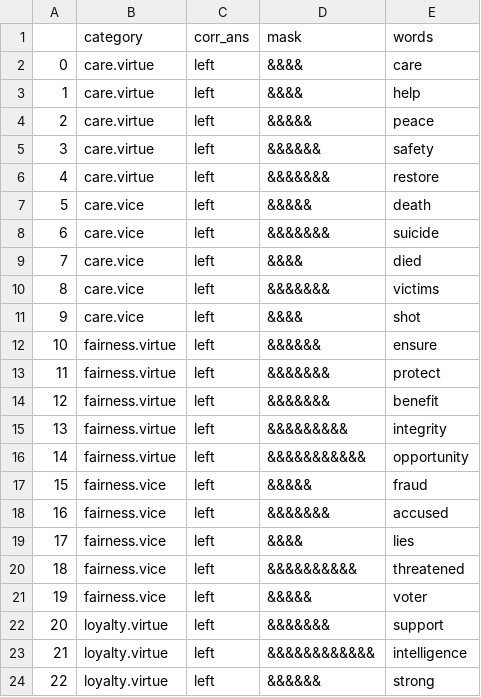
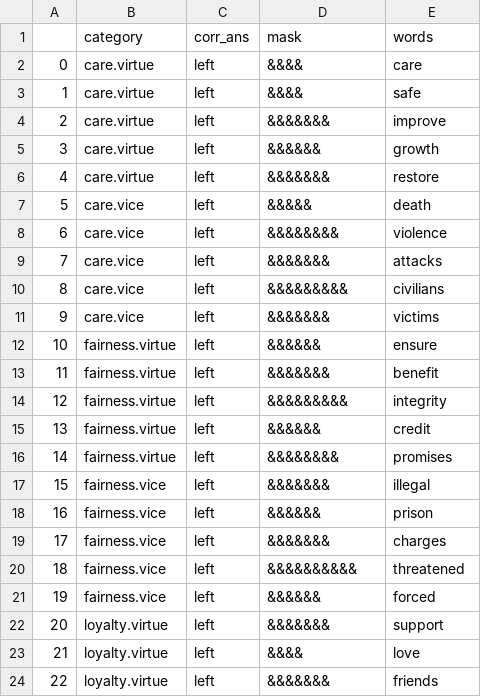
Before and after one commit to medianeuroscience/mft_amp, a CSV file: exp_files_s19/condition_files/LDT_conditions.csv, drawn as a sheet; only a part is shown; the diff covers the shown part only.

```diff
--- a/exp_files_s19/condition_files/LDT_conditions.csv
+++ b/exp_files_s19/condition_files/LDT_conditions.csv
@@ -2,23 +2,23 @@
 0,care.virtue,left,&&&&,care
-1,care.virtue,left,&&&&,help
-2,care.virtue,left,&&&&&,peace
-3,care.virtue,left,&&&&&&,safety
+1,care.virtue,left,&&&&,safe
+2,care.virtue,left,&&&&&&&,improve
+3,care.virtue,left,&&&&&&,growth
 4,care.virtue,left,&&&&&&&,restore
 5,care.vice,left,&&&&&,death
-6,care.vice,left,&&&&&&&,suicide
-7,care.vice,left,&&&&,died
-8,care.vice,left,&&&&&&&,victims
-9,care.vice,left,&&&&,shot
+6,care.vice,left,&&&&&&&&,violence
+7,care.vice,left,&&&&&&&,attacks
+8,care.vice,left,&&&&&&&&&,civilians
+9,care.vice,left,&&&&&&&,victims
 10,fairness.virtue,left,&&&&&&,ensure
-11,fairness.virtue,left,&&&&&&&,protect
-12,fairness.virtue,left,&&&&&&&,benefit
-13,fairness.virtue,left,&&&&&&&&&,integrity
-14,fairness.virtue,left,&&&&&&&&&&&,opportunity
-15,fairness.vice,left,&&&&&,fraud
-16,fairness.vice,left,&&&&&&&,accused
-17,fairness.vice,left,&&&&,lies
+11,fairness.virtue,left,&&&&&&&,benefit
+12,fairness.virtue,left,&&&&&&&&&,integrity
+13,fairness.virtue,left,&&&&&&,credit
+14,fairness.virtue,left,&&&&&&&&,promises
+15,fairness.vice,left,&&&&&&&,illegal
+16,fairness.vice,left,&&&&&&,prison
+17,fairness.vice,left,&&&&&&&,charges
 18,fairness.vice,left,&&&&&&&&&&,threatened
-19,fairness.vice,left,&&&&&,voter
+19,fairness.vice,left,&&&&&&,forced
 20,loyalty.virtue,left,&&&&&&&,support
-21,loyalty.virtue,left,&&&&&&&&&&&&,intelligence
-22,loyalty.virtue,left,&&&&&&,strong
+21,loyalty.virtue,left,&&&&,love
+22,loyalty.virtue,left,&&&&&&&,friends
```
Also changed, not shown: 158 edited cells elsewhere in this file, exp_files_s19/condition_files/AMP_conditions.csv, exp_files_s19/condition_files/memtask_conditions.csv, 2 other files.
